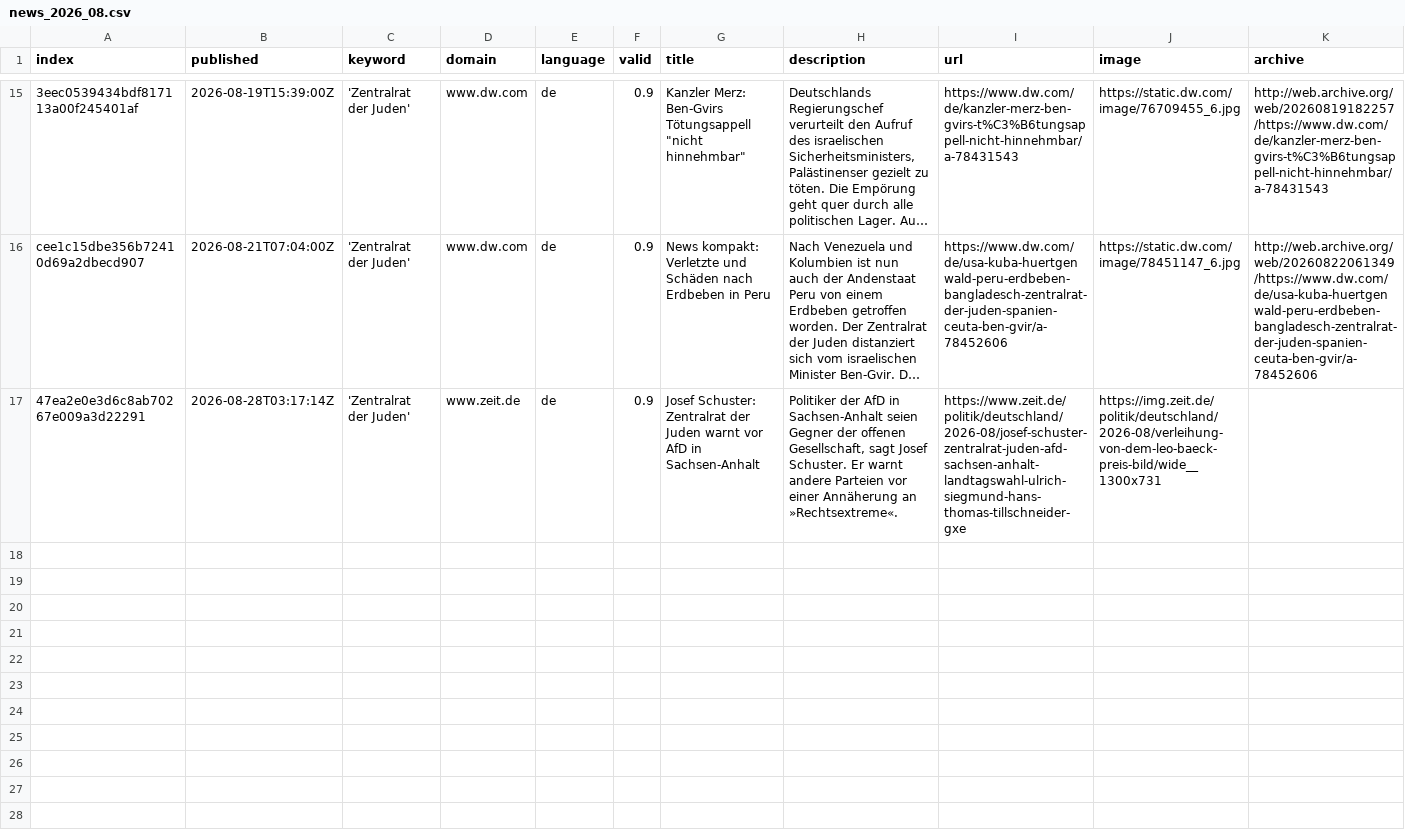
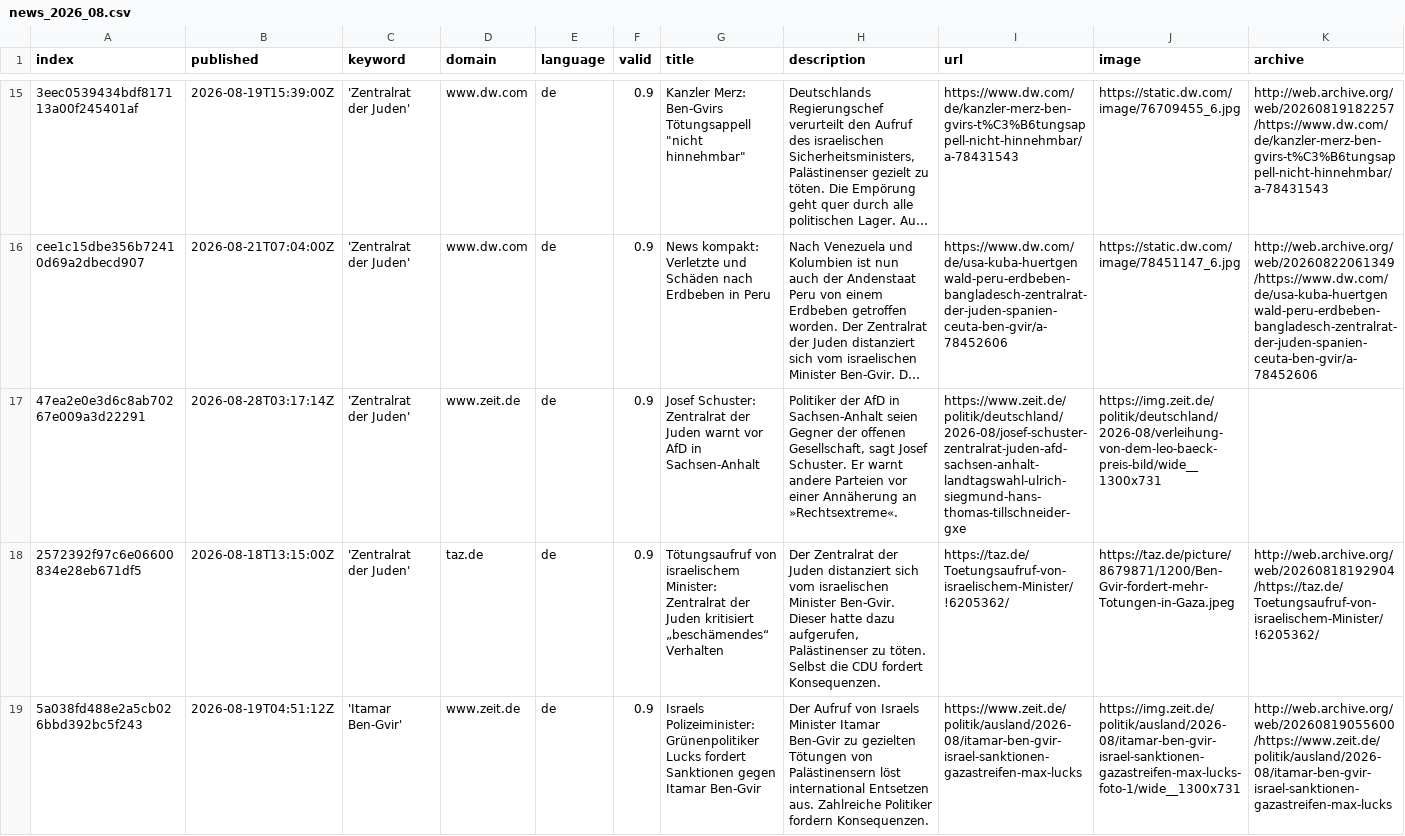
Before and after one commit to claba-news/nakbaIsComing, a CSV file: csv/news_2026_08.csv, drawn as a sheet; only a part is shown, gaps mark what is left out; long unchanged cells end in …; rows hold the shown columns only; the diff names each change by its address in the sheet, - before the commit and + after, or states it on an @@ line.

```diff
--- a/csv/news_2026_08.csv
+++ b/csv/news_2026_08.csv
+row 18: 2572392f97c6e06600834e28eb671df5 | 2026-08-18T13:15:00Z | 'Zentralrat der Juden' | taz.de | de | 0.9 | Tötungsaufruf von israelischem Minister: Zentralrat der Juden kritisiert „beschämendes“ Verhalten | Der Zentralrat der Juden distanziert sich vom israelischen Minister Ben-Gvir. Dieser hatte dazu aufgerufen, Palästinenser zu töten. Selbst die CDU fordert Konsequenzen. | https://taz.de/Toetungsaufruf-von-israelischem-Minister/!6205362/ | https://taz.de/picture/8679871/1200/Ben-Gvir-fordert-mehr-Totungen-in-Gaza.jpeg | http://web.archive.org/web/20260818192904/https://taz.de/Toetungsaufruf-von-israelischem-Minister/!6205362/
+row 19: 5a038fd488e2a5cb026bbd392bc5f243 | 2026-08-19T04:51:12Z | 'Itamar Ben-Gvir' | www.zeit.de | de | 0.9 | Israels Polizeiminister: Grünenpolitiker Lucks fordert Sanktionen gegen Itamar Ben-Gvir | Der Aufruf von Israels Minister Itamar Ben-Gvir zu gezielten Tötungen von Palästinensern löst international Entsetzen aus. Zahlreiche Politiker fordern Konsequenzen. | https://www.zeit.de/politik/ausland/2026-08/itamar-ben-gvir-israel-sanktionen-gazastreifen-max-lucks | https://img.zeit.de/politik/ausland/2026-08/itamar-ben-gvir-israel-sanktionen-gazastreifen-max-lucks-foto-1/wide__1300x731 | http://web.archive.org/web/20260819055600/https://www.zeit.de/politik/ausland/2026-08/itamar-ben-gvir-israel-sanktionen-gazastreifen-max-lucks
```
Also changed, not shown: keywords.csv.
